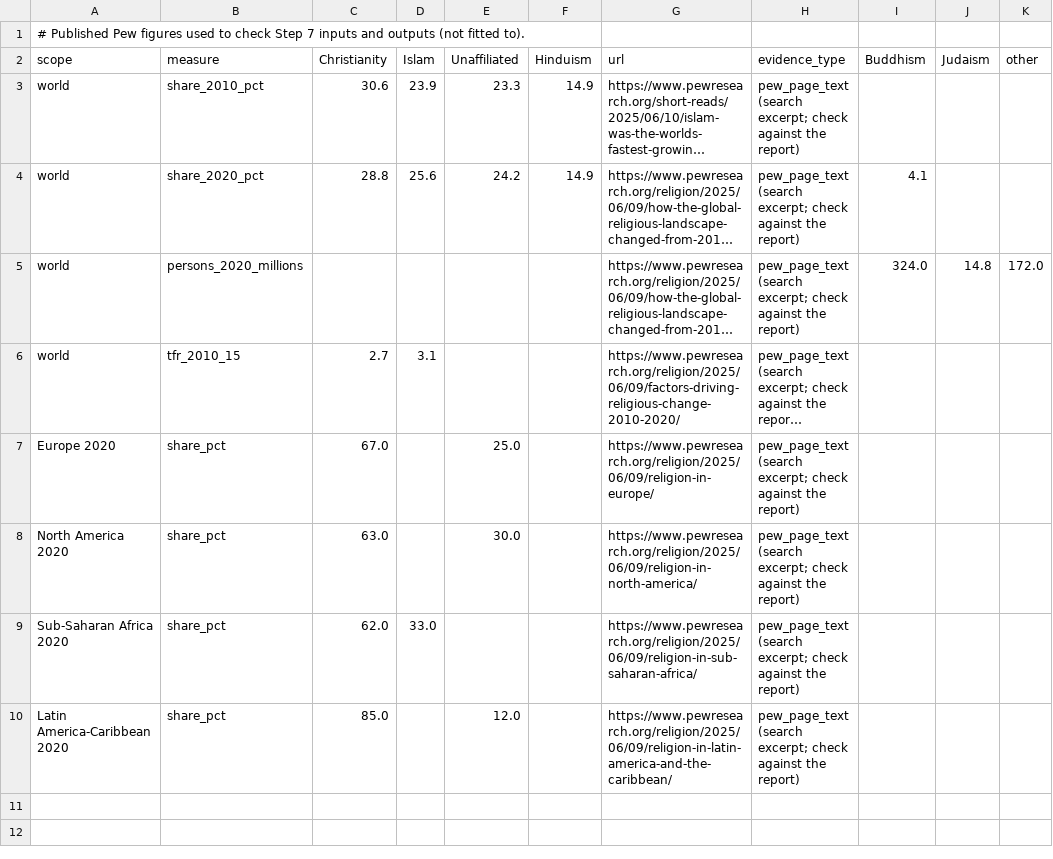
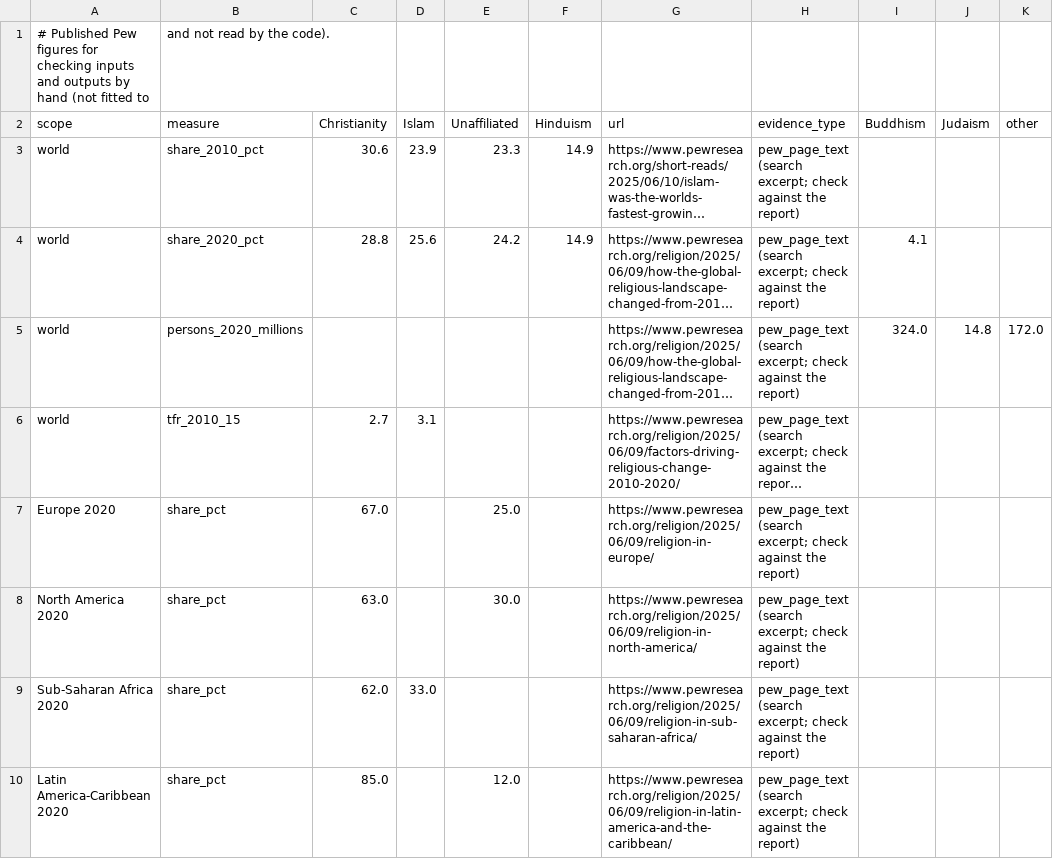
Before and after one commit to FLICK11-hash/religion_world_map_predictor, a CSV file: inputs/published_reference_figures.csv, drawn as a sheet; long unchanged cells end in ….

```diff
--- a/inputs/published_reference_figures.csv
+++ b/inputs/published_reference_figures.csv
@@ -1,2 +1,2 @@
-# Published Pew figures used to check Step 7 inputs and outputs (not fitted to).
+# Published Pew figures for checking inputs and outputs by hand (not fitted to, and not read by the code).
 scope,measure,Christianity,Islam,Unaffiliated,Hinduism,url,evidence_type,Buddhism,Judaism,other
```
Also changed, not shown: inputs/migrant_religion_published.csv, inputs/second_generation_published.csv, 11 other files.
